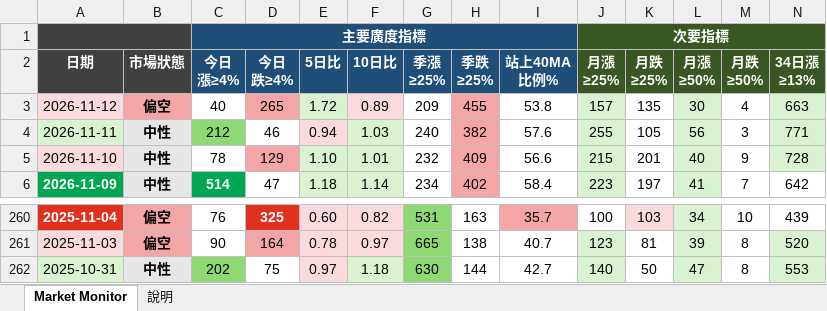
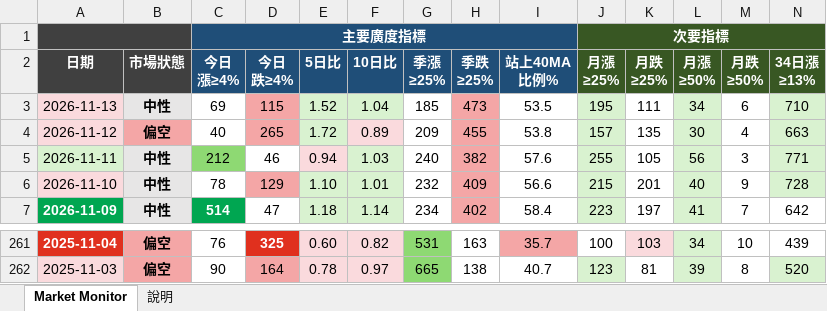
Before and after one commit to docsonearth-gif/us-stock-tracker, an Excel workbook: Market_Monitor_美股.xlsx, sheet Market Monitor, drawn as a sheet; only a part is shown, gaps mark what is left out; values as stored, in another font and other column widths than the file's, no borders; removed rows and columns are numbered as before the commit, all else as after; rows hold the shown columns only; the diff names each change by its address in the sheet, - before the commit and + after, or states it on an @@ line.

```diff
--- a/Market_Monitor_美股.xlsx (sheet Market Monitor)
+++ b/Market_Monitor_美股.xlsx (sheet Market Monitor)
+row 3: 2026-11-13 | 中性 | 69 | 115 | 1.52 | 1.04 | 185 | 473 | 53.5 | 195 | 111 | 34 | 6 | 710
-row 262: 2025-10-31 | 中性 | 202 | 75 | 0.97 | 1.18 | 630 | 144 | 42.7 | 140 | 50 | 47 | 8 | 553
```
Also changed, not shown: ETF強度_美股.xlsx, 板塊RSI_熱圖_美股.xlsx, 23 other files.
